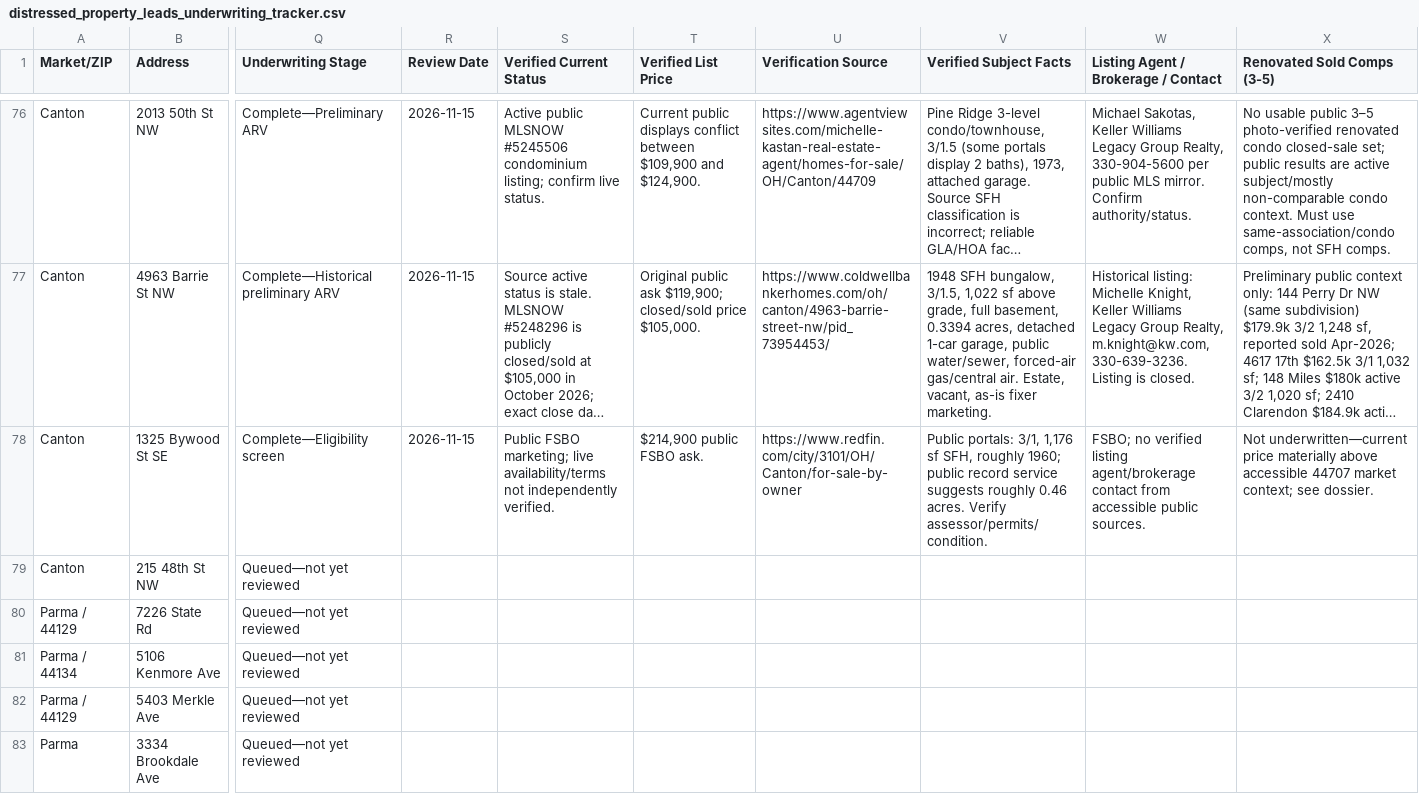
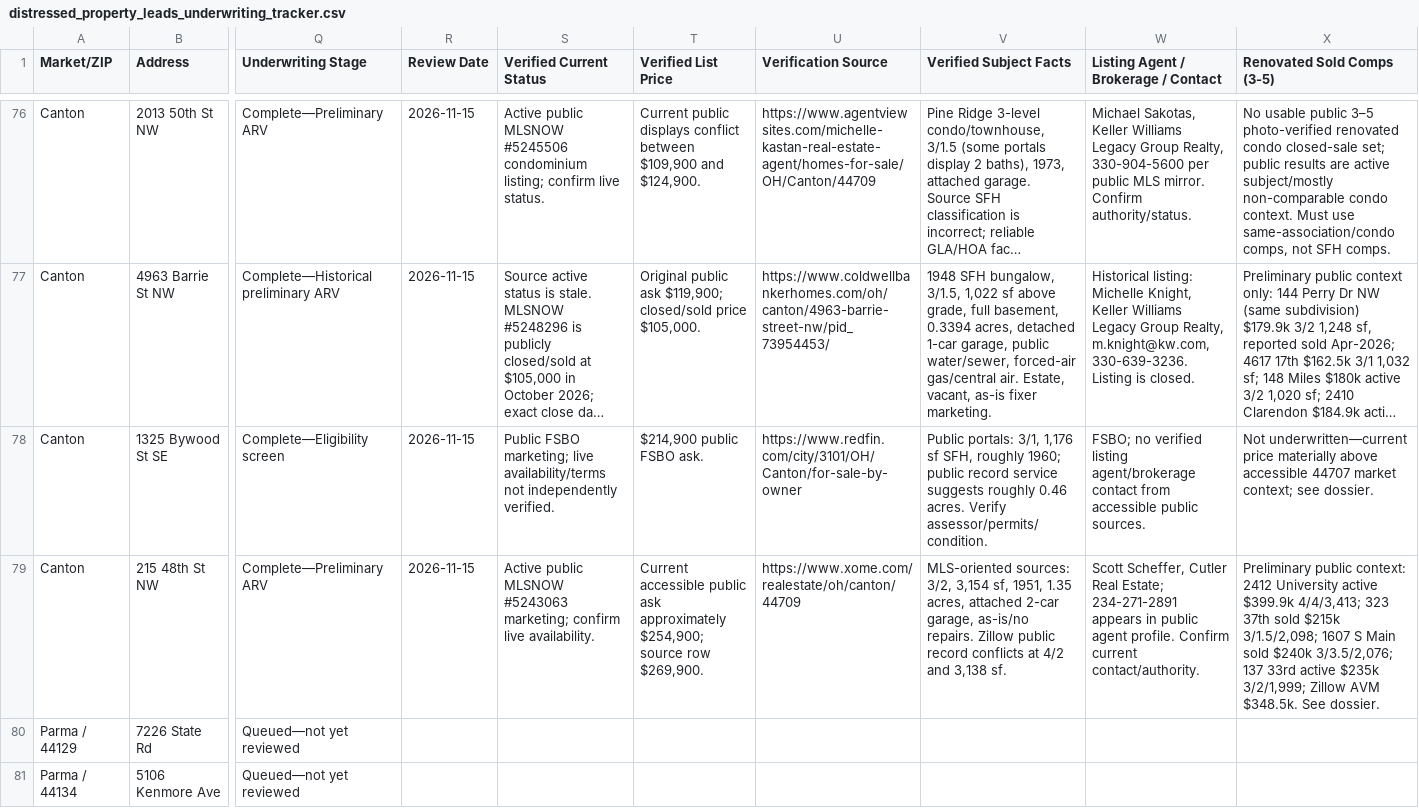
Before and after one commit to chidubemchinedu8-code/wholesale-realestate, a CSV file: distressed_property_leads_underwriting_tracker.csv, drawn as a sheet; only a part is shown, gaps mark what is left out; the shorter side is filled out with more unchanged rows; long unchanged cells end in …; the diff covers the shown part only; the diff names each change by its address in the sheet, - before the commit and + after, or states it on an @@ line.

Commit message:
Add preliminary ARV for lead 78
Co-authored-by: arena-agent <297053741+arena-agent@users.noreply.github.com>

```diff
--- a/distressed_property_leads_underwriting_tracker.csv
+++ b/distressed_property_leads_underwriting_tracker.csv
-Q79 (Underwriting Stage): Queued—not yet reviewed
+Q79 (Underwriting Stage): Complete—Preliminary ARV
-R79 (Review Date): (empty)
+R79 (Review Date): 2026-11-15
-S79 (Verified Current Status): (empty)
+S79 (Verified Current Status): Active public MLSNOW #5243063 marketing; confirm live availability.
-T79 (Verified List Price): (empty)
+T79 (Verified List Price): Current accessible public ask approximately $254,900; source row $269,900.
-U79 (Verification Source): (empty)
+U79 (Verification Source): https://www.xome.com/realestate/oh/canton/44709
-V79 (Verified Subject Facts): (empty)
+V79 (Verified Subject Facts): MLS-oriented sources: 3/2, 3,154 sf, 1951, 1.35 acres, attached 2-car garage, as-is/no repairs. Zillow public record conflicts at 4/2 and 3,138 sf.
-W79: (empty)
+W79: Scott Scheffer, Cutler Real Estate; 234-271-2891 appears in public agent profile. Confirm current contact/authority.
-X79 (Renovated Sold Comps (3-5)): (empty)
+X79 (Renovated Sold Comps (3-5)): Preliminary public context: 2412 University active $399.9k 4/4/3,413; 323 37th sold $215k 3/1.5/2,098; 1607 S Main sold $240k 3/3.5/2,076; 137 33rd active $235k 3/2/1,999; Zillow AVM $348.5k. See dossier.
```
Also changed, not shown: 7 edited cells elsewhere in this file, 2 other files.
